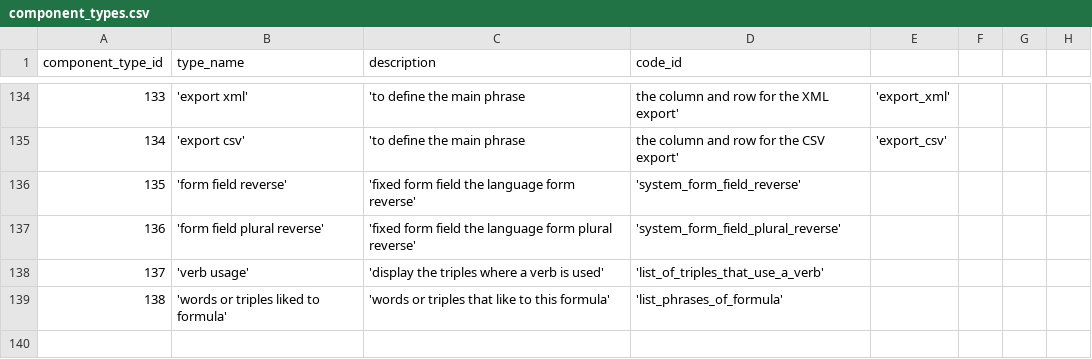
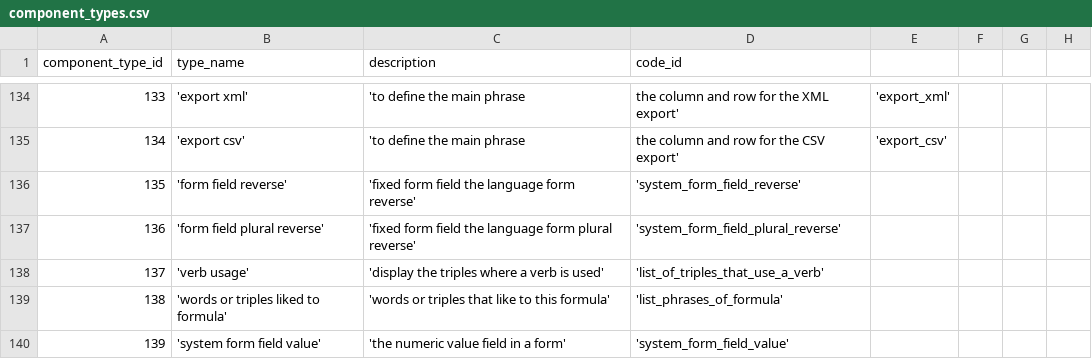
Before and after one commit to zukunft/zukunft.com, a CSV file: src/main/resources/db_code_links/component_types.csv, drawn as a sheet; only a part is shown, gaps mark what is left out; the diff names each change by its address in the sheet, - before the commit and + after, or states it on an @@ line.

Commit message:
add value form field as part of fix #72

```diff
--- a/src/main/resources/db_code_links/component_types.csv
+++ b/src/main/resources/db_code_links/component_types.csv
+row 140: 139 | 'system form field value' | 'the numeric value field in a form' | 'system_form_field_value'
```
Also changed, not shown: 24 other files.
